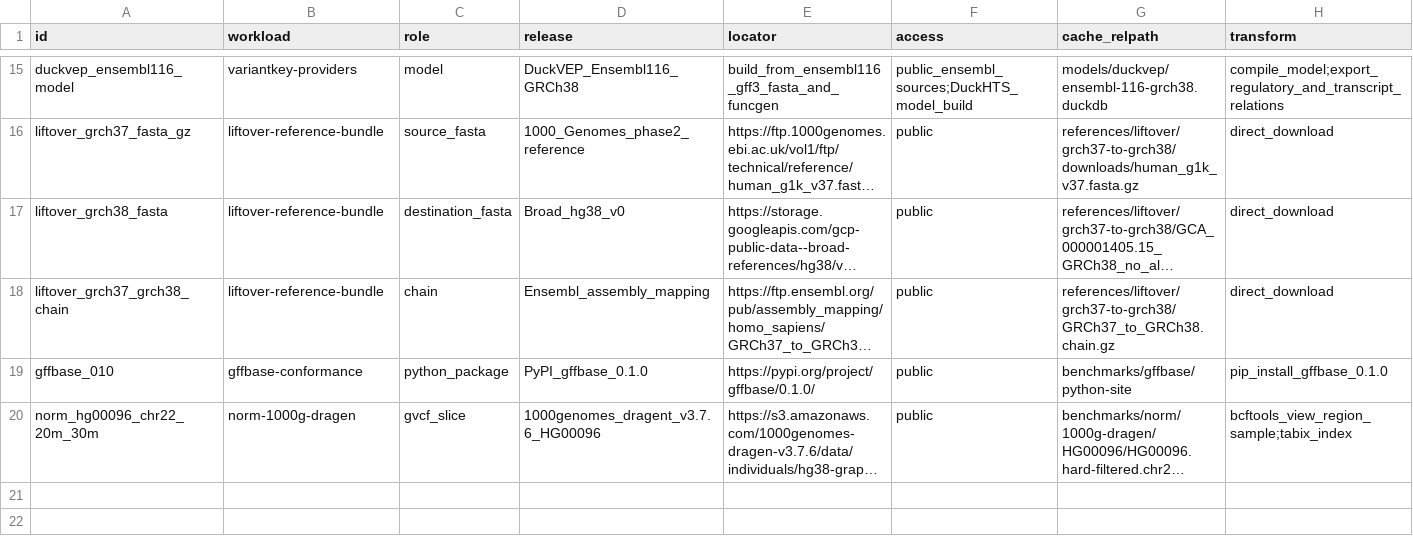
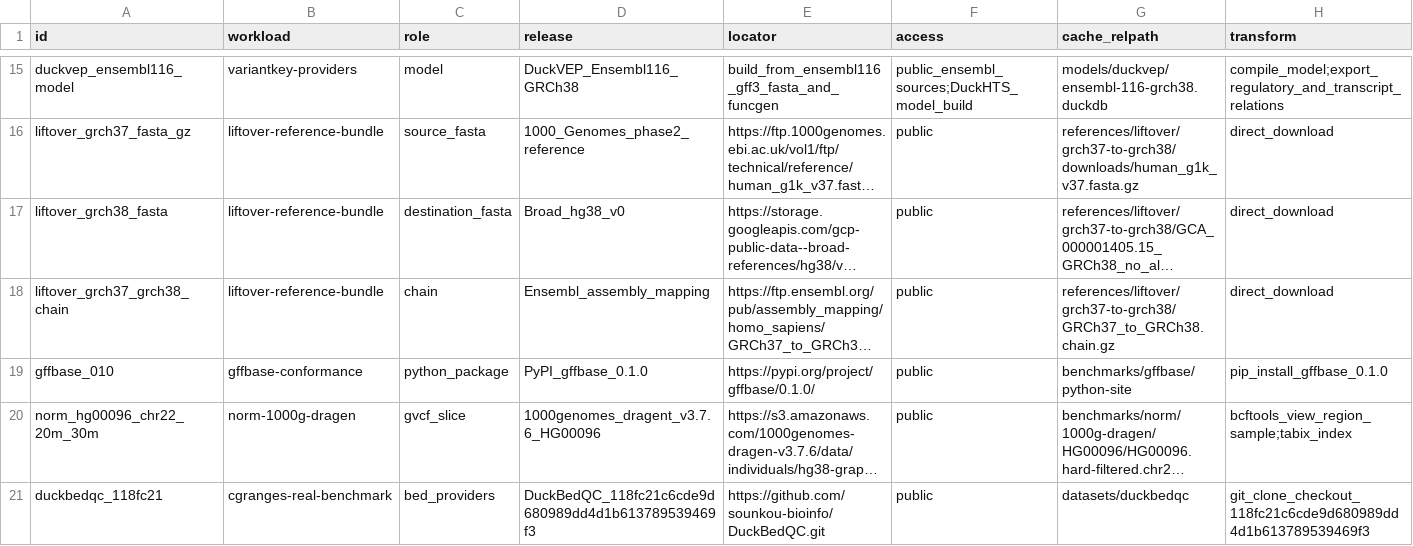
Before and after one commit to RGenomicsETL/duckhts, a TSV file: r/duckhtsbench/inst/benchmark_registry.tsv, drawn as a sheet; only a part is shown, gaps mark what is left out; long unchanged cells end in …; rows hold the shown columns only; the diff names each change by its address in the sheet, - before the commit and + after, or states it on an @@ line.

Commit message:
refactor: route DuckBedQC staging through registry

```diff
--- a/r/duckhtsbench/inst/benchmark_registry.tsv
+++ b/r/duckhtsbench/inst/benchmark_registry.tsv
+row 21: duckbedqc_118fc21 | cgranges-real-benchmark | bed_providers | DuckBedQC_118fc21c6cde9d680989dd4d1b613789539469f3 | https://github.com/sounkou-bioinfo/DuckBedQC.git | public | datasets/duckbedqc | git_clone_checkout_118fc21c6cde9d680989dd4d1b613789539469f3
```
Also changed, not shown: 5 other files.
